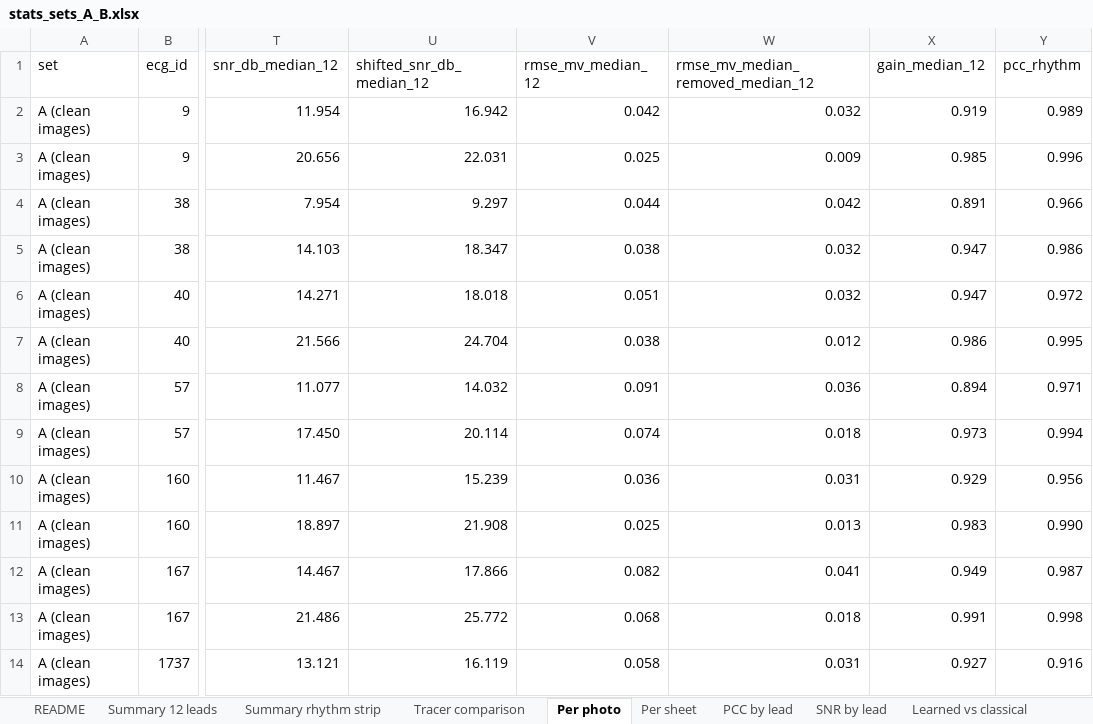
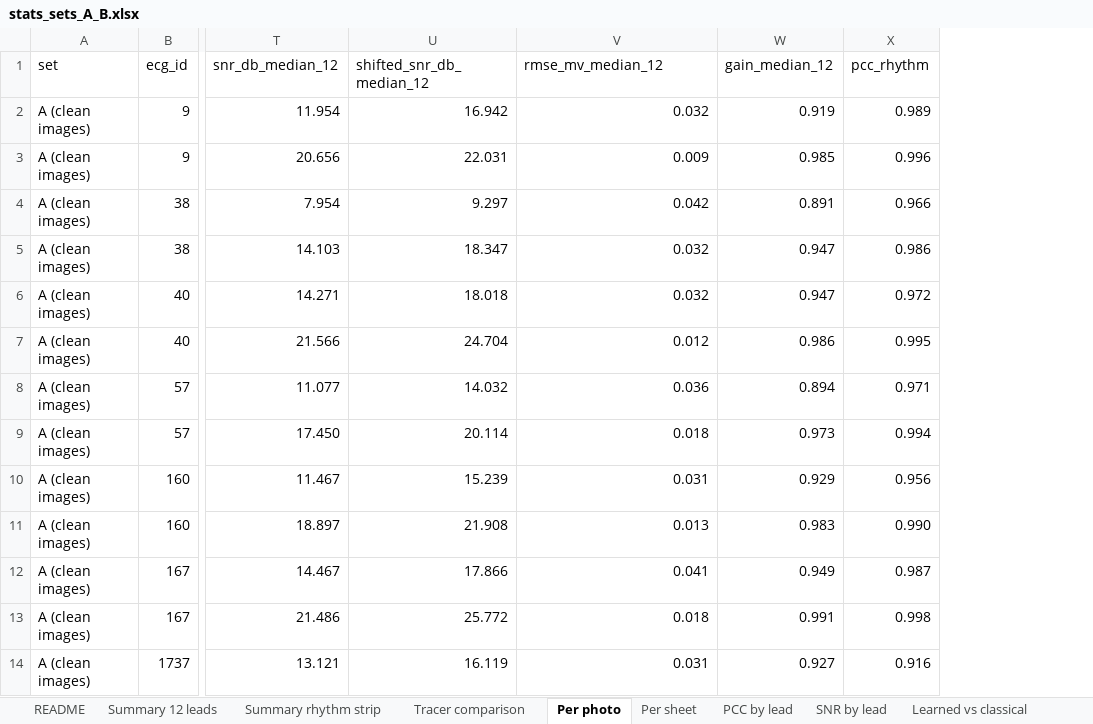
Before and after one commit to maarijbhai/EaCG, an Excel workbook: results/report/stats_sets_A_B.xlsx, sheet Per photo, drawn as a sheet; only a part is shown, gaps mark what is left out; values as stored, in another font and other column widths than the file's, no borders; removed rows and columns are numbered as before the commit, all else as after; the diff names each change by its address in the sheet, - before the commit and + after, or states it on an @@ line.

Commit message:
Regenerated at 90372a6 with the RMSE fix: sheet_scores, report, stats workbook (only rmse_mv_asis changed); progress log §38

```diff
--- a/results/report/stats_sets_A_B.xlsx (sheet Per photo)
+++ b/results/report/stats_sets_A_B.xlsx (sheet Per photo)
-column V (rmse_mv_median_12), rows 2-14: 0.042 | 0.025 | 0.044 | 0.038 | 0.051 | 0.038 | 0.091 | 0.074 | 0.036 | 0.025 | 0.082 | 0.068 | 0.058
-V1: rmse_mv_median_removed_median_12
+V1: rmse_mv_median_12
```
Also changed, not shown: sheet Per lead (all), sheet Summary rhythm strip, sheet Summary 12 leads, sheet Per sheet, sheet README, 31 other files.
